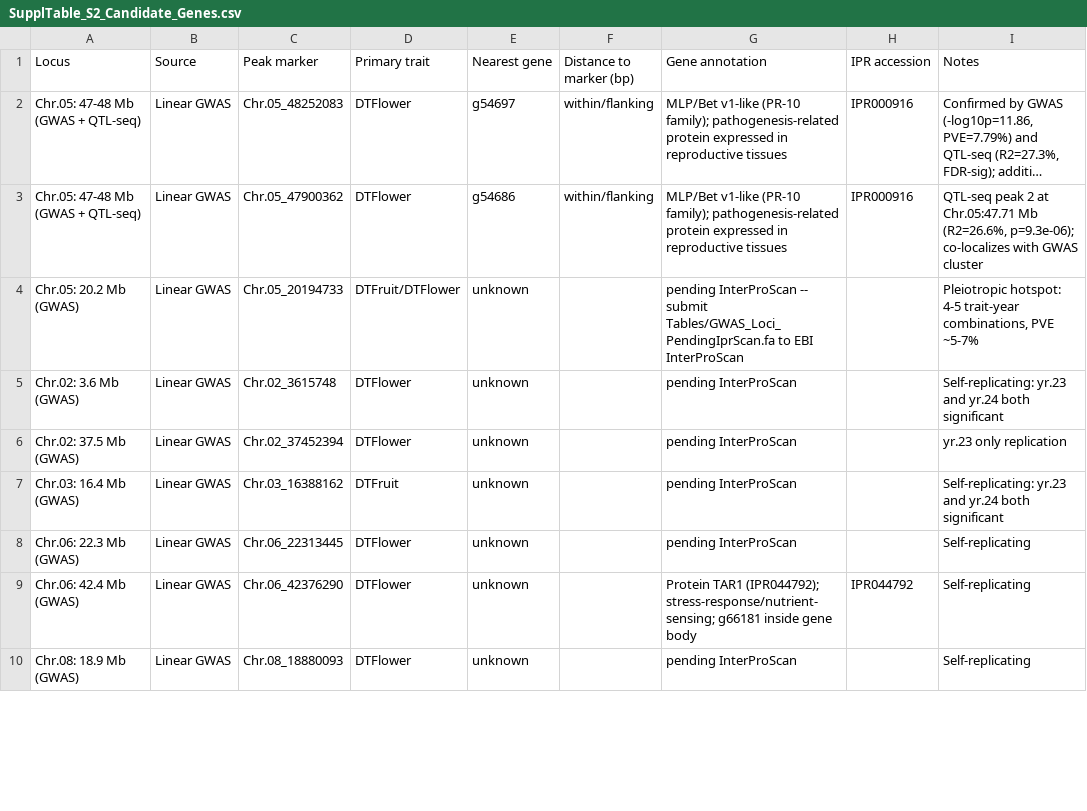
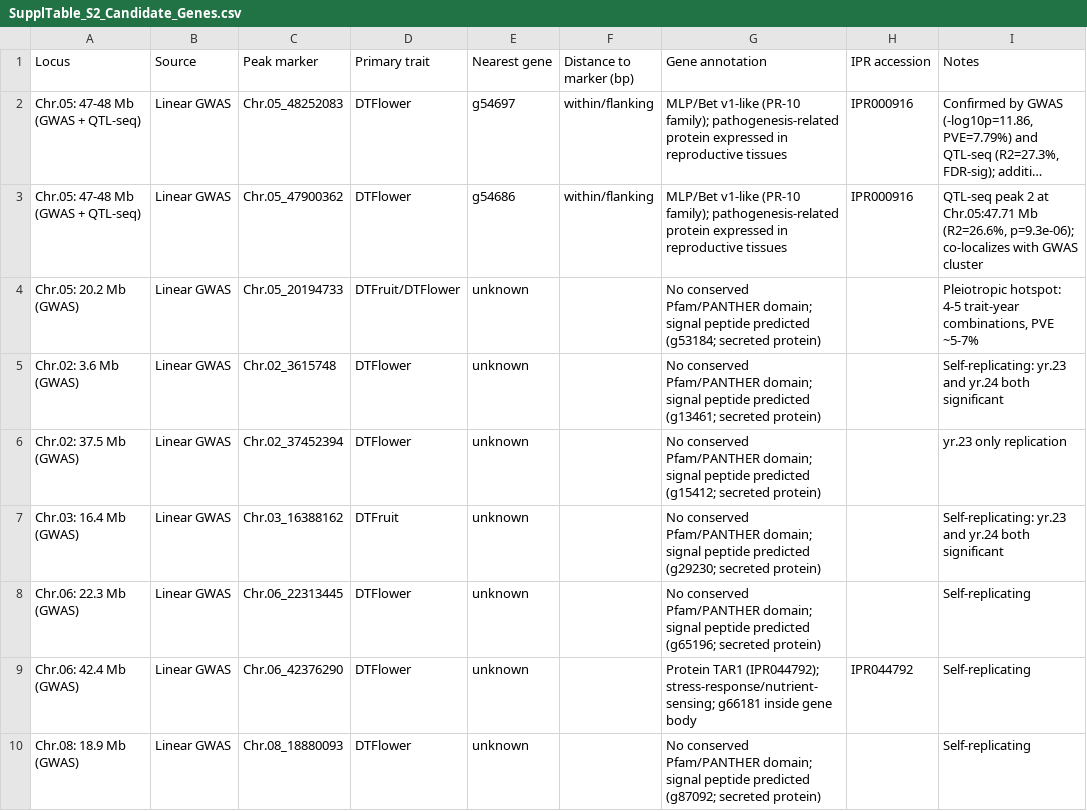
Before and after one commit to Kendall-Lee/SHB_Phenology_GWAS, a CSV file: Tables/SupplTable_S2_Candidate_Genes.csv, drawn as a sheet; only a part is shown; long unchanged cells end in …; the diff covers the shown part only; the diff names each change by its address in the sheet, - before the commit and + after, or states it on an @@ line.

```diff
--- a/Tables/SupplTable_S2_Candidate_Genes.csv
+++ b/Tables/SupplTable_S2_Candidate_Genes.csv
-G4 (Gene annotation): pending InterProScan -- submit Tables/GWAS_Loci_PendingIprScan.fa to EBI InterProScan
+G4 (Gene annotation): No conserved Pfam/PANTHER domain; signal peptide predicted (g53184; secreted protein)
-G5 (Gene annotation): pending InterProScan
+G5 (Gene annotation): No conserved Pfam/PANTHER domain; signal peptide predicted (g13461; secreted protein)
-G6 (Gene annotation): pending InterProScan
+G6 (Gene annotation): No conserved Pfam/PANTHER domain; signal peptide predicted (g15412; secreted protein)
-G7 (Gene annotation): pending InterProScan
+G7 (Gene annotation): No conserved Pfam/PANTHER domain; signal peptide predicted (g29230; secreted protein)
-G8 (Gene annotation): pending InterProScan
+G8 (Gene annotation): No conserved Pfam/PANTHER domain; signal peptide predicted (g65196; secreted protein)
-G10 (Gene annotation): pending InterProScan
+G10 (Gene annotation): No conserved Pfam/PANTHER domain; signal peptide predicted (g87092; secreted protein)
```
Also changed, not shown: 5 edited cells elsewhere in this file, 1 other file.
